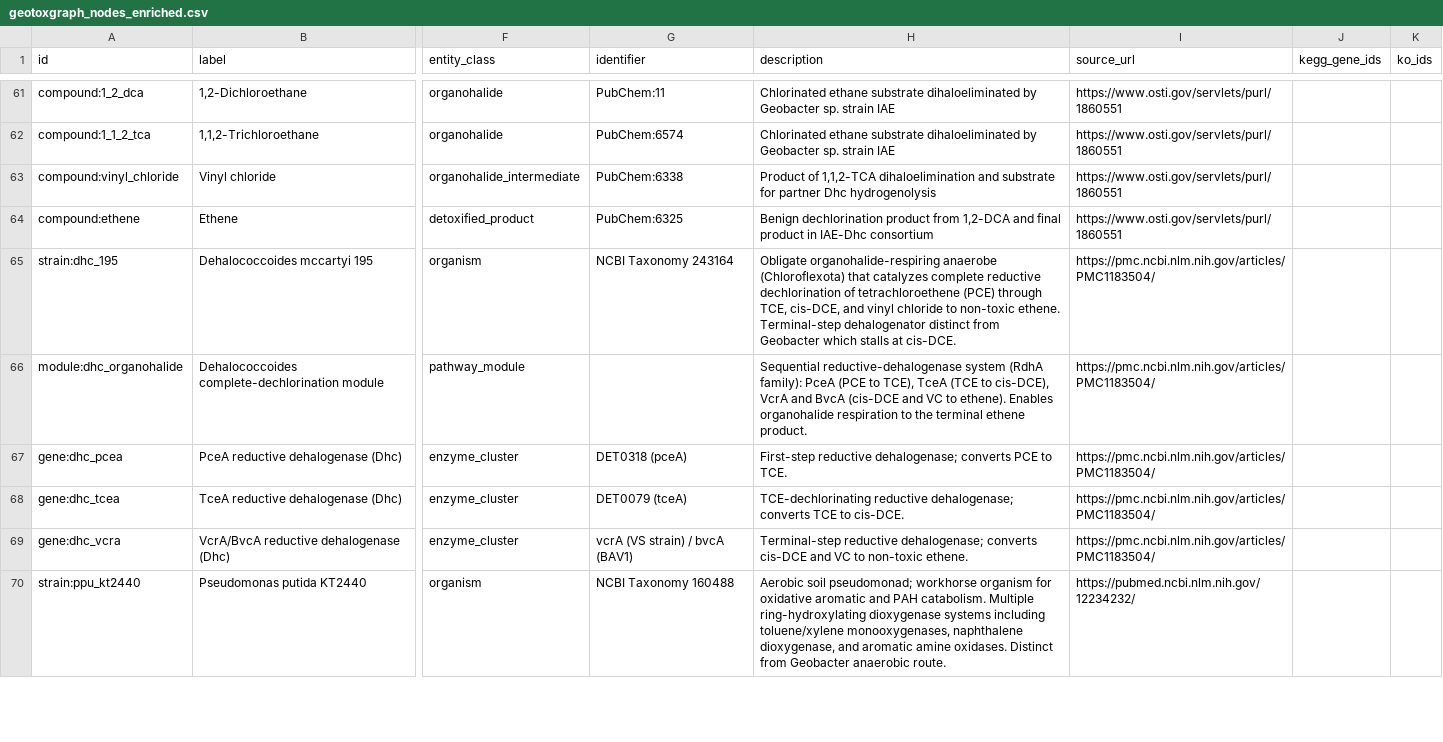
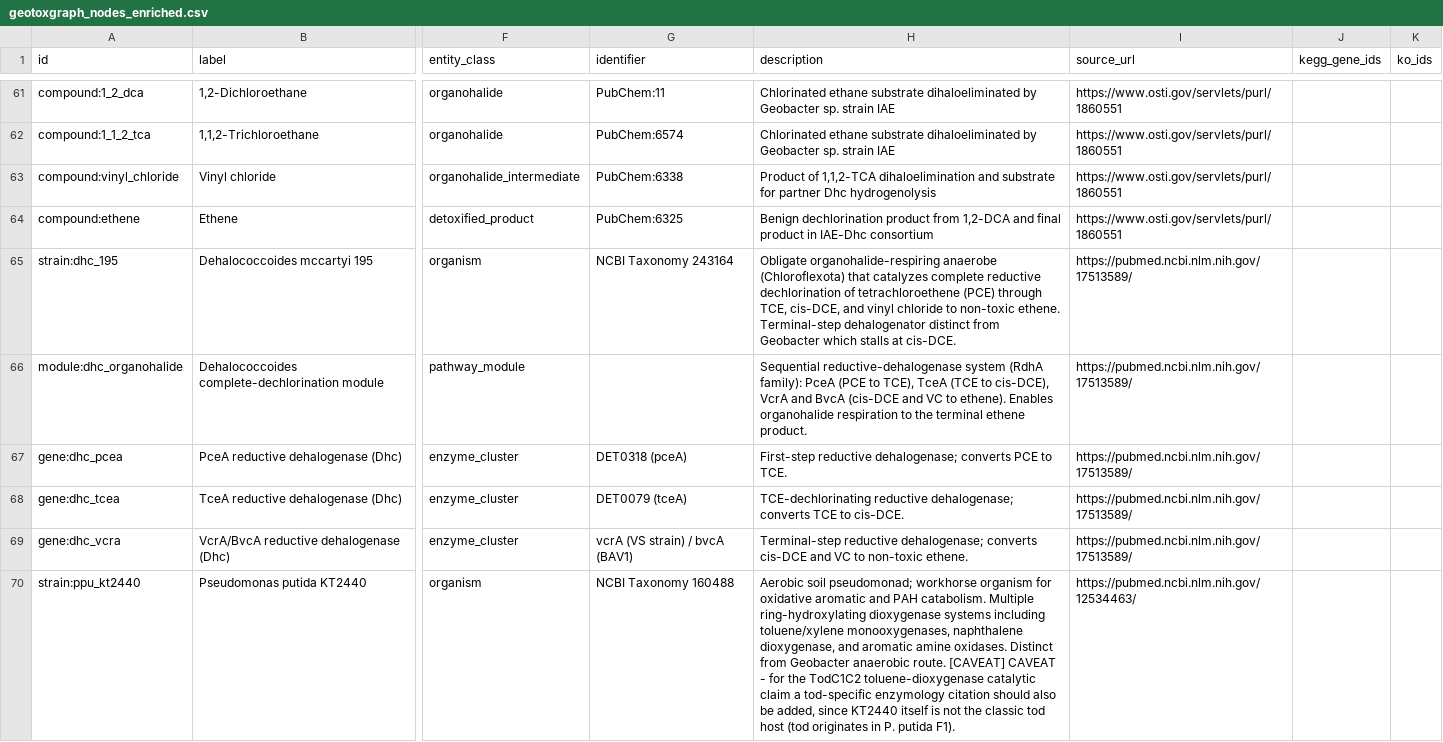
Before and after one commit to kpienta-cloud/geobacter, a CSV file: geotoxgraph/geotoxgraph_nodes_enriched.csv, drawn as a sheet; only a part is shown, gaps mark what is left out; the diff covers the shown part only; the diff names each change by its address in the sheet, - before the commit and + after, or states it on an @@ line.

Commit message:
ANM-7 label cleanup + regenerate enriched CSVs
Follow-up to the rho_anm7 -> rho_rha1 rename (commit 0ff9c9c). After
the id-level rename, three node labels and five notes fields still
referred to 'Rhodococcus sp. ANM-7' or contained the audit's now-obsolete
[CAVEAT] recommendation to rename ANM-7 to RHA1. Cleaned up in a targeted
pass:
  - 8 fields rewritten: 3 node labels/descriptions + 5 edge notes
  - stale ANM-7 rename CAVEAT text removed
  - other scientific caveats (e.g., 'no BaP-7,8-dihydrodiol shown for
    KT2440') preserved
Regenerated the enriched CSVs, Neo4j import files, and GraphML export so
the live browser (which reads *_enriched.csv) picks up all rename +
consolidation changes on the next Pages rebuild.

```diff
--- a/geotoxgraph/geotoxgraph_nodes_enriched.csv
+++ b/geotoxgraph/geotoxgraph_nodes_enriched.csv
-I65:I69 (source_url): https://pmc.ncbi.nlm.nih.gov/articles/PMC1183504/
+I65:I69 (source_url): https://pubmed.ncbi.nlm.nih.gov/17513589/
-H70 (description): …anaerobic route.
+H70 (description): …anaerobic route. [CAVEAT] CAVEAT - for the TodC1C2 toluene-dioxygenase catalytic claim a tod-specific enzymology citation should also be added, since KT2440 itself is not the classic tod host (tod originates in P. putida F1).
-I70 (source_url): https://pubmed.ncbi.nlm.nih.gov/12234232/
+I70 (source_url): https://pubmed.ncbi.nlm.nih.gov/12534463/
```
Also changed, not shown: 2 added rows, 5 removed rows and 74 edited cells elsewhere in this file, geotoxgraph/geotoxgraph_edges.csv, geotoxgraph/geotoxgraph_edges_enriched.csv, 6 other files.
